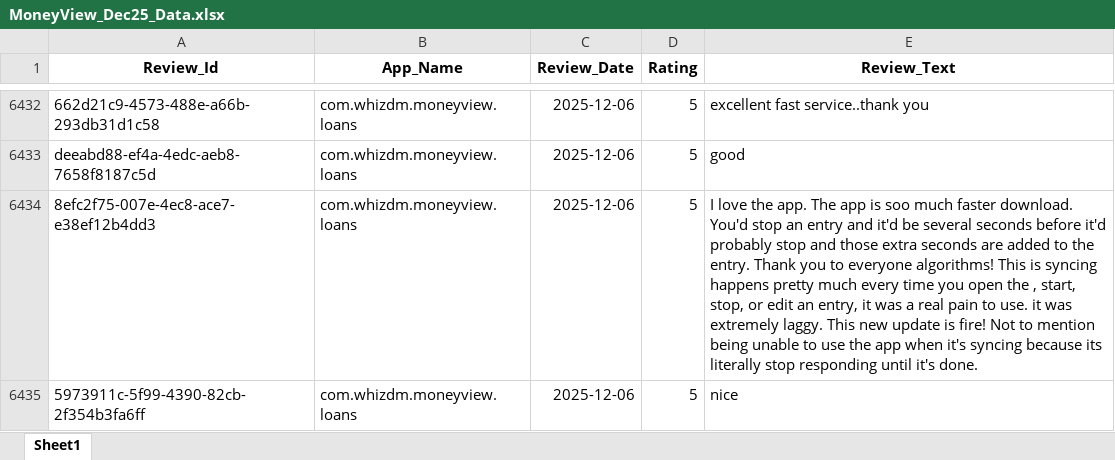
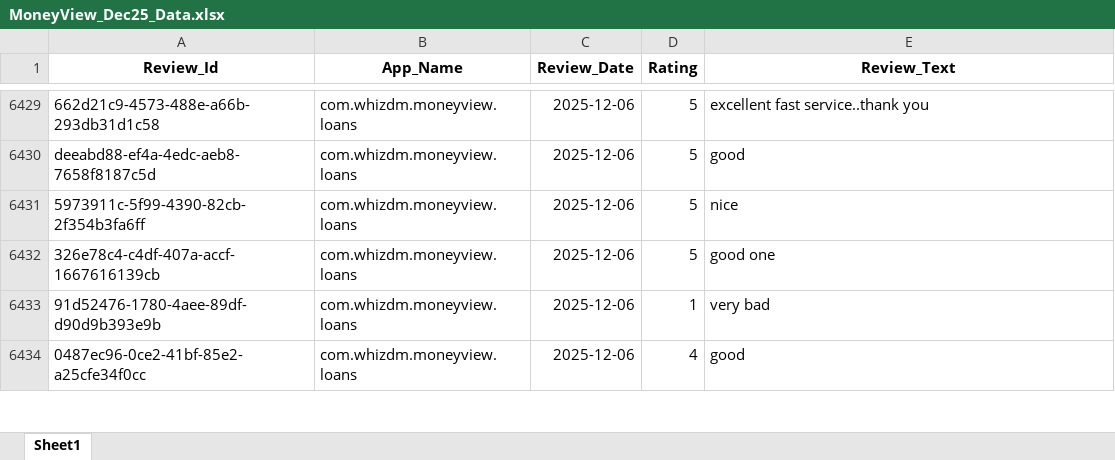
Before and after one commit to vidyasagarmane8/Github-vs-Pycharm, an Excel workbook: MoneyView_Dec25_Data.xlsx, sheet Sheet1, drawn as a sheet; only a part is shown, gaps mark what is left out; the shorter side is filled out with more unchanged rows; values as stored, in another font and other column widths than the file's, no borders; the diff covers the shown part only; the diff names each change by its address in the sheet, - before the commit and + after, or states it on an @@ line.

```diff
--- a/MoneyView_Dec25_Data.xlsx (sheet Sheet1)
+++ b/MoneyView_Dec25_Data.xlsx (sheet Sheet1)
-row 6434: 8efc2f75-007e-4ec8-ace7-e38ef12b4dd3 | com.whizdm.moneyview.loans | 2025-12-06 | 5 | I love the app. The app is soo much faster download. You'd stop an entry and it'd be several seconds before it'd probably stop and those extra seconds are added to the entry. Thank you to everyone algorithms! This is syncing happens pretty much every time you open the , start, stop, or edit an entry, it was a real pain to use. it was extremely laggy. This new update is fire! Not to mention being unable to use the app when it's syncing because its literally stop responding until it's done.
```
Also changed, not shown: 5 removed rows elsewhere in this sheet.
